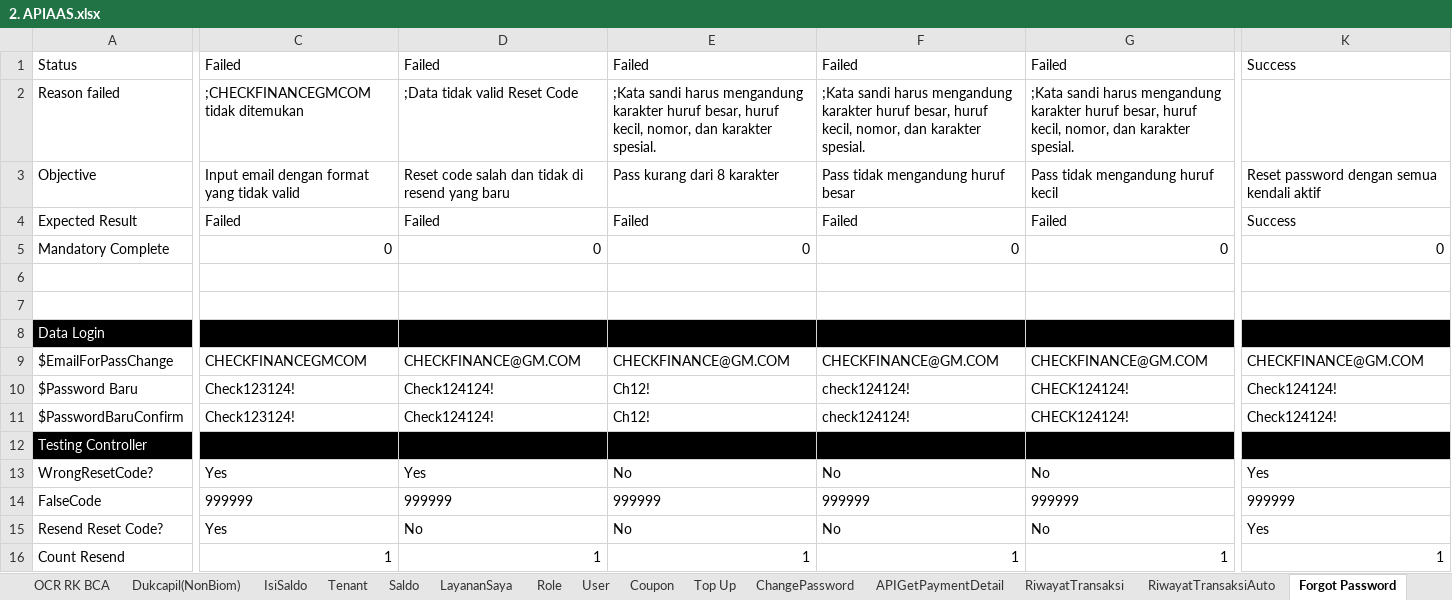
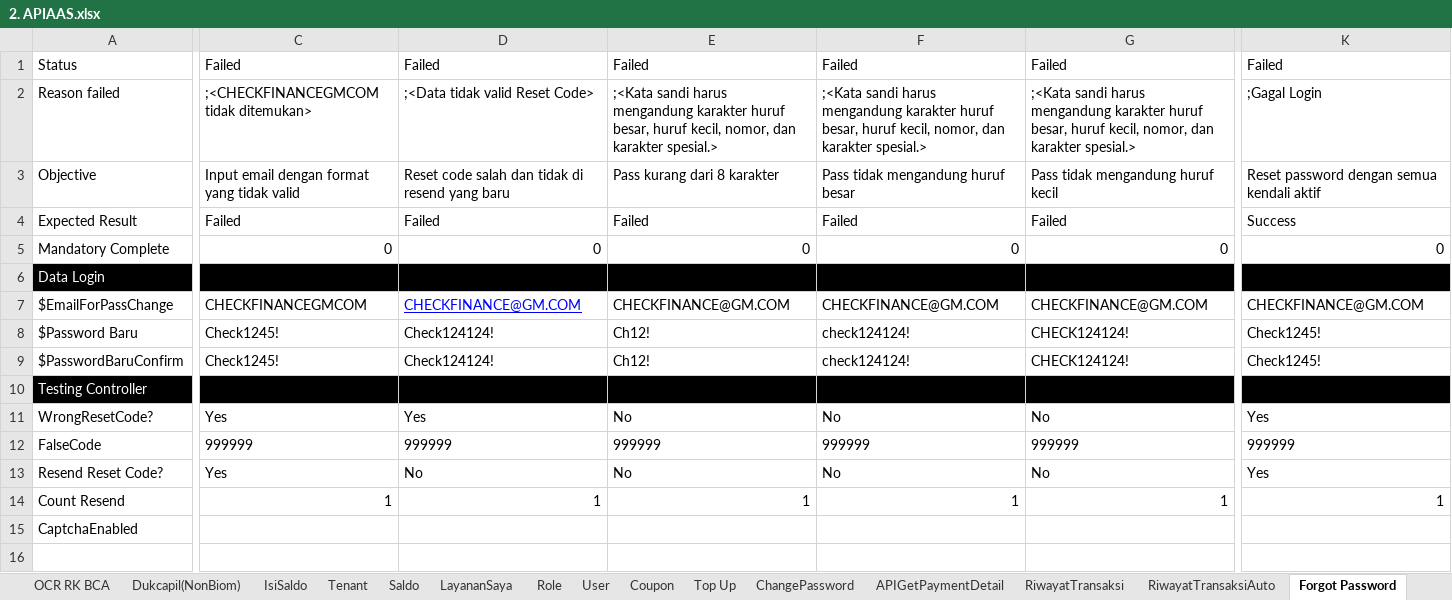
Before and after one commit to qcadins/ATAPIAAS, an Excel workbook: Excel/2. APIAAS.xlsx, sheet Forgot Password, drawn as a sheet; only a part is shown, gaps mark what is left out; values as stored, in another font and other column widths than the file's, no borders; conditional formats not drawn; removed rows and columns are numbered as before the commit, all else as after; rows hold the shown columns only; the diff covers the shown part only; the diff names each change by its address in the sheet, - before the commit and + after, or states it on an @@ line.

```diff
--- a/Excel/2. APIAAS.xlsx (sheet Forgot Password)
+++ b/Excel/2. APIAAS.xlsx (sheet Forgot Password)
-K1: Success
+K1: Failed
-C2: ;CHECKFINANCEGMCOM tidak ditemukan
+C2: ;<CHECKFINANCEGMCOM tidak ditemukan>
-D2: ;Data tidak valid Reset Code
+D2: ;<Data tidak valid Reset Code>
-E2: ;Kata sandi harus mengandung karakter huruf besar, huruf kecil, nomor, dan karakter spesial.
+E2: ;<Kata sandi harus mengandung karakter huruf besar, huruf kecil, nomor, dan karakter spesial.>
-F2: ;Kata sandi harus mengandung karakter huruf besar, huruf kecil, nomor, dan karakter spesial.
+F2: ;<Kata sandi harus mengandung karakter huruf besar, huruf kecil, nomor, dan karakter spesial.>
-G2: ;Kata sandi harus mengandung karakter huruf besar, huruf kecil, nomor, dan karakter spesial.
+G2: ;<Kata sandi harus mengandung karakter huruf besar, huruf kecil, nomor, dan karakter spesial.>
-K2: (empty)
+K2: ;Gagal Login
-row 6: (empty)
-row 7: (empty)
@@ D7 underline: off → on, text colour: black → #0000FF @@
-C8:C9: Check123124!
+C8:C9: Check1245!
-K8:K9: Check124124!
+K8:K9: Check1245!
+row 15: CaptchaEnabled
```
Also changed, not shown: 3 edited cells elsewhere in this sheet, sheet Coupon, sheet Register, sheet LayananSaya, sheet API KEY, sheet Edit Profile, sheet ChangePassword, 7 more sheets, formulas that keep their value, charts or pictures, 14 other files.
